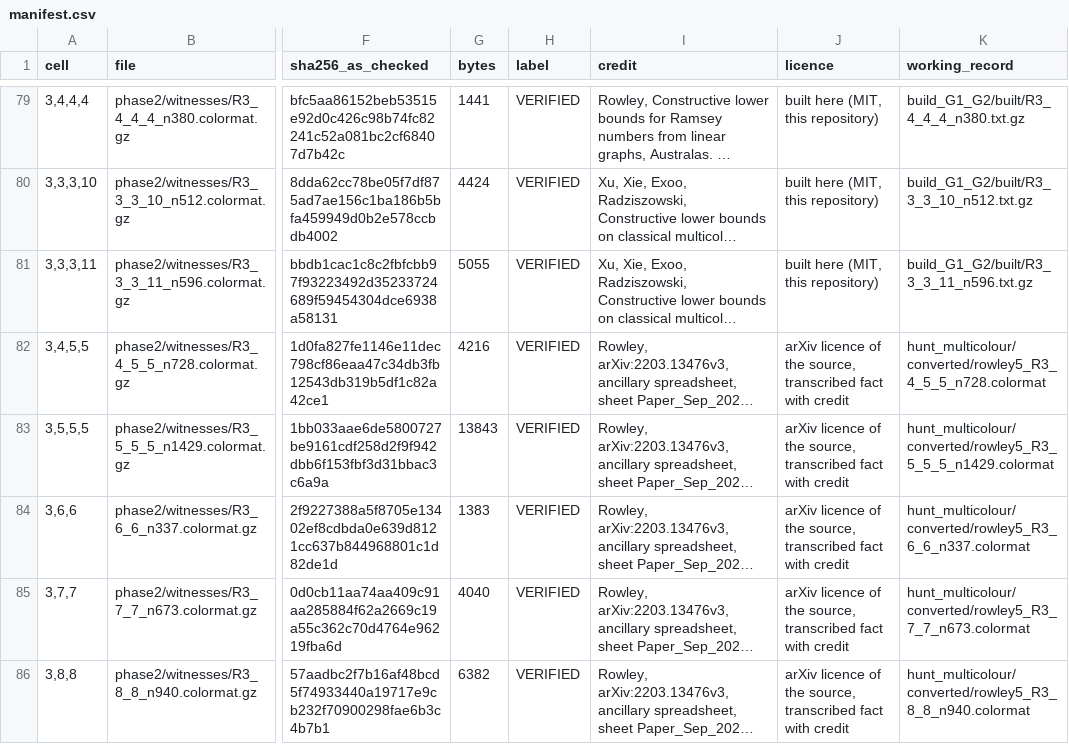
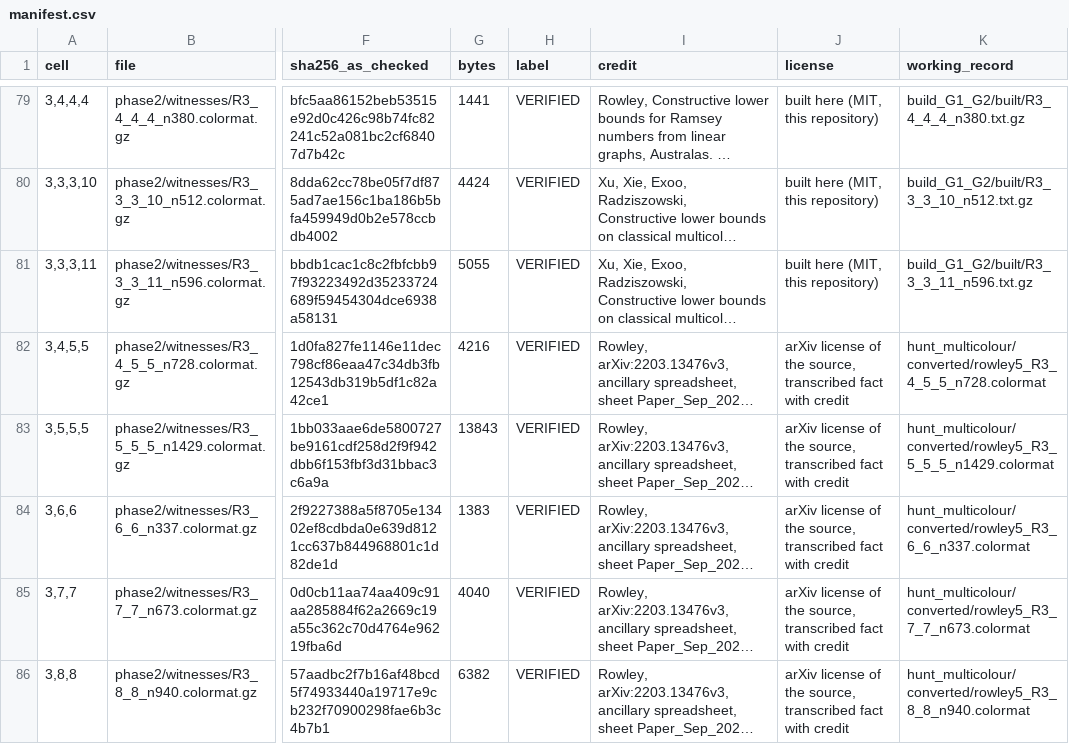
Before and after one commit to chrispbsmolen/ramsey-witnesses, a CSV file: phase2/witnesses/manifest.csv, drawn as a sheet; only a part is shown, gaps mark what is left out; long unchanged cells end in …; the diff covers the shown part only; the diff names each change by its address in the sheet, - before the commit and + after, or states it on an @@ line.

```diff
--- a/phase2/witnesses/manifest.csv
+++ b/phase2/witnesses/manifest.csv
-J1: licence
+J1: license
-J82:J86 (license): arXiv licence of the…
+J82:J86 (license): arXiv license of the…
```
Also changed, not shown: 9 edited cells elsewhere in this file, phase2/coverage.csv, results/coverage.csv, 16 other files.
